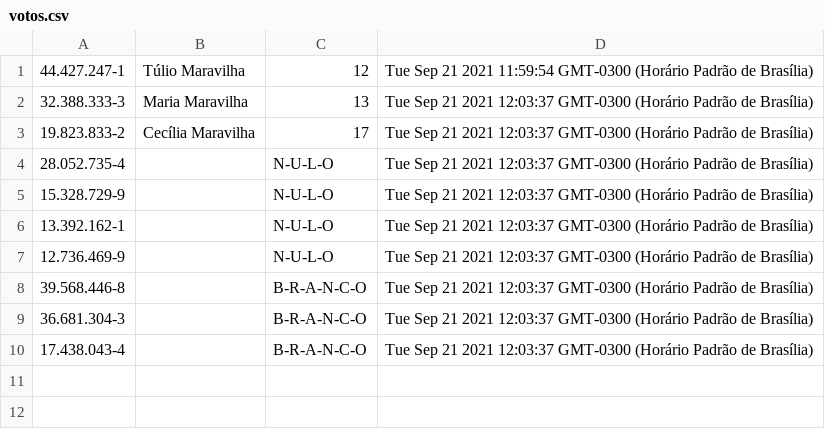
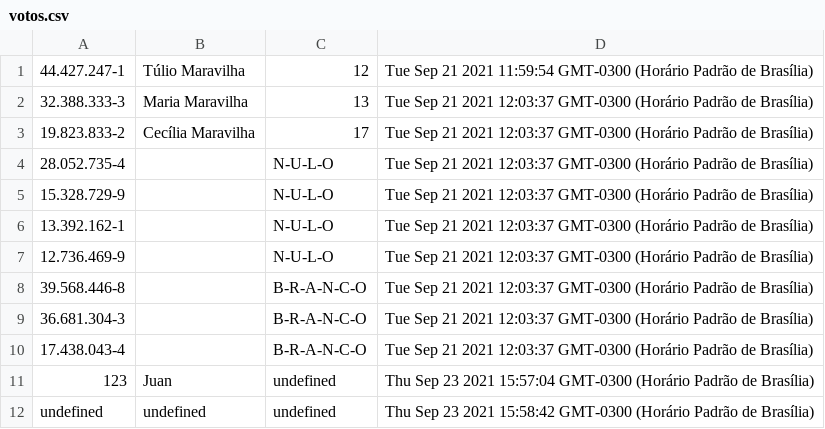
Before and after one commit to tiag0cabral/urna_eletronica, a CSV file: urnaEletronicaBackEnd/votos.csv, drawn as a sheet.

```diff
--- a/urnaEletronicaBackEnd/votos.csv
+++ b/urnaEletronicaBackEnd/votos.csv
@@ -10 +10,3 @@
 17.438.043-4,,B-R-A-N-C-O,Tue Sep 21 2021 12:03:37 GMT-0300 (Horário Padrão de Brasília)
+123,Juan,undefined,Thu Sep 23 2021 15:57:04 GMT-0300 (Horário Padrão de Brasília)
+undefined,undefined,undefined,Thu Sep 23 2021 15:58:42 GMT-0300 (Horário Padrão de Brasília)
```
Also changed, not shown: 3 other files.
